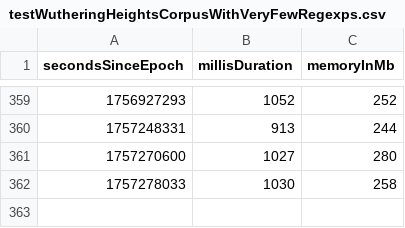
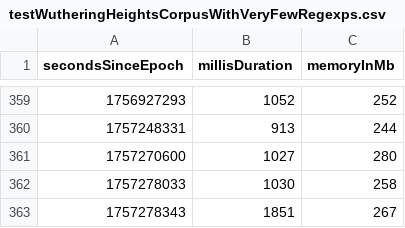
Before and after one commit to la3lma/rmatch, a CSV file: rmatch-tester/measurements/testWutheringHeightsCorpusWithVeryFewRegexps.csv, drawn as a sheet; only a part is shown, gaps mark what is left out.

```diff
--- a/rmatch-tester/measurements/testWutheringHeightsCorpusWithVeryFewRegexps.csv
+++ b/rmatch-tester/measurements/testWutheringHeightsCorpusWithVeryFewRegexps.csv
@@ -362 +362,2 @@ secondsSinceEpoch, millisDuration, memoryInMb
 1757278033, 1030, 258
+1757278343, 1851, 267
```
Also changed, not shown: rmatch-tester/measurements/testWutheringHeightsCorpusWithSomeRegexps.csv, 5 other files.
